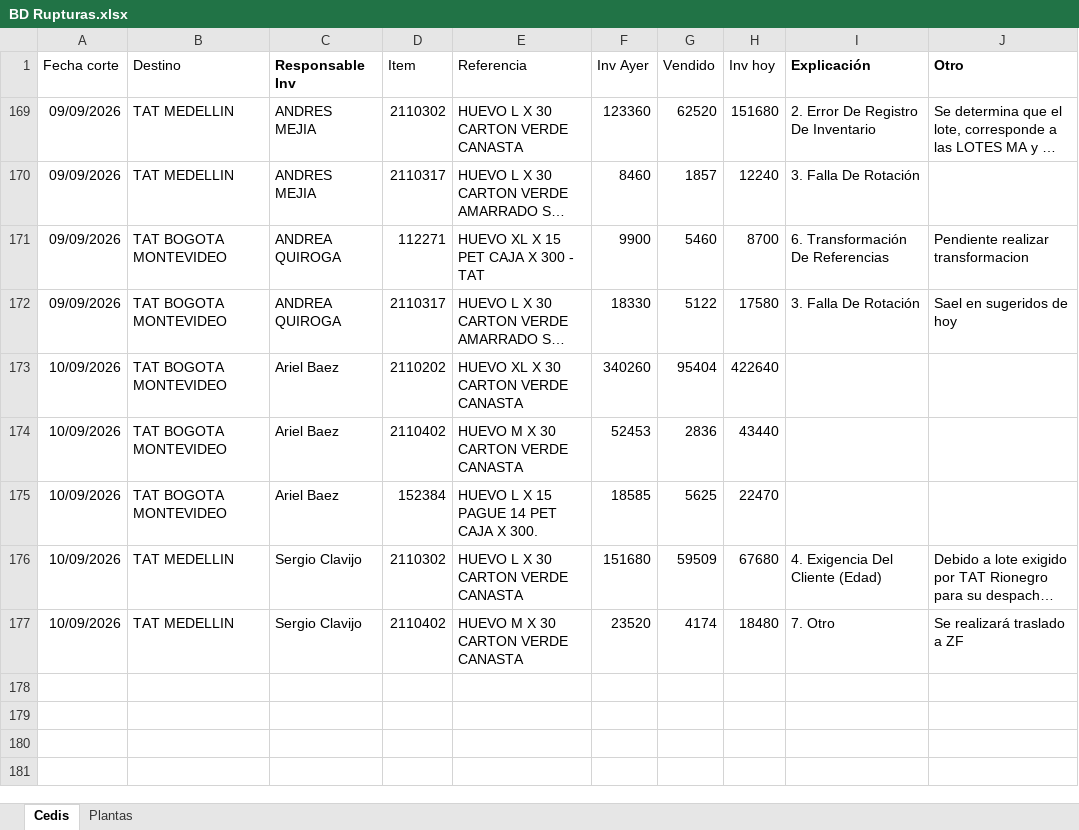
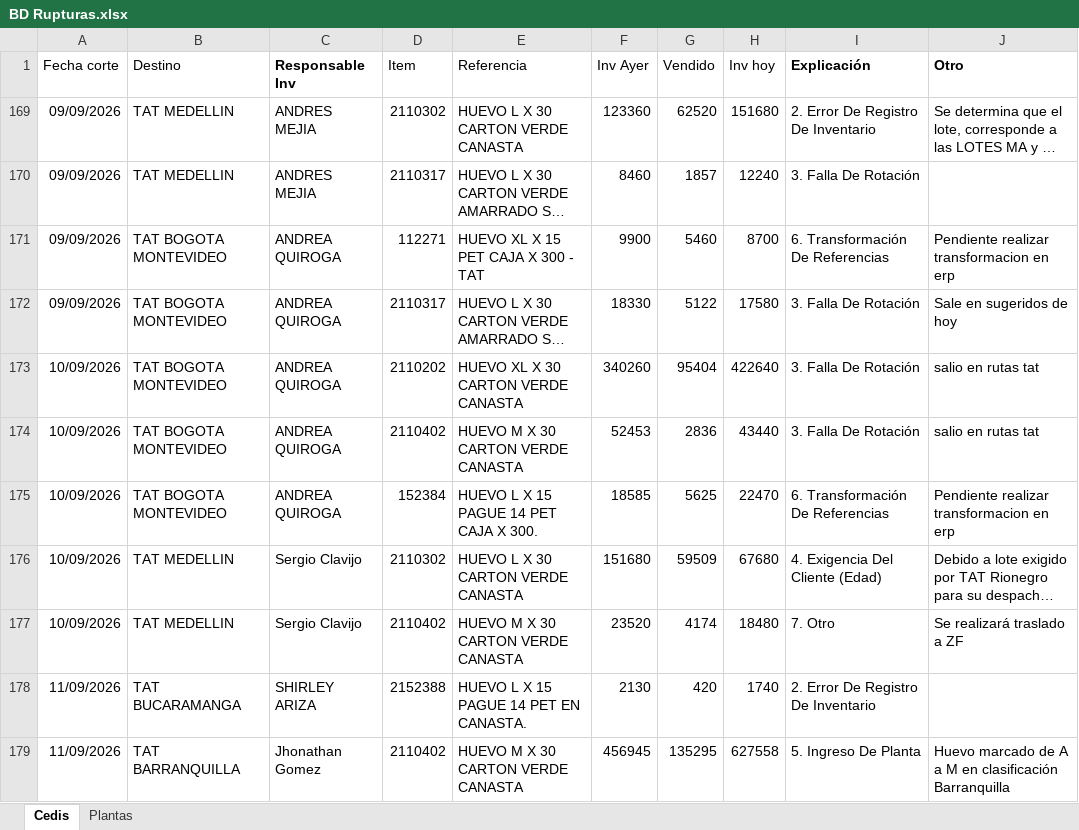
Before and after one commit to CamiVargas25/Inventarios, an Excel workbook: BD Rupturas.xlsx, sheet Cedis, drawn as a sheet; long unchanged cells end in …; values as stored, in another font and other column widths than the file's, no borders; charts and pictures and table styles not drawn; the diff names each change by its address in the sheet, - before the commit and + after, or states it on an @@ line.

Commit message:
Add files via upload

```diff
--- a/BD Rupturas.xlsx (sheet Cedis)
+++ b/BD Rupturas.xlsx (sheet Cedis)
-J171 (Otro): Pendiente realizar transformacion
+J171 (Otro): Pendiente realizar transformacion en erp
-J172 (Otro): Sael en sugeridos de hoy
+J172 (Otro): Sale en sugeridos de hoy
-C173:C175 (Responsable Inv): Ariel Baez
+C173:C175 (Responsable Inv): ANDREA QUIROGA
-I173:I174 (Explicación): (empty)
+I173:I174 (Explicación): 3. Falla De Rotación
-J173:J174 (Otro): (empty)
+J173:J174 (Otro): salio en rutas tat
-I175 (Explicación): (empty)
+I175 (Explicación): 6. Transformación De Referencias
-J175 (Otro): (empty)
+J175 (Otro): Pendiente realizar transformacion en erp
+row 178: 11/09/2026 | TAT BUCARAMANGA | SHIRLEY ARIZA | 2152388 | HUEVO L X 15 PAGUE 14 PET EN CANASTA. | 2130 | 420 | 1740 | 2. Error De Registro De Inventario
+row 179: 11/09/2026 | TAT BARRANQUILLA | Jhonathan Gomez | 2110402 | HUEVO M X 30 CARTON VERDE CANASTA | 456945 | 135295 | 627558 | 5. Ingreso De Planta | Huevo marcado de A a M en clasificación Barranquilla
```
Also changed, not shown: sheet Plantas.
